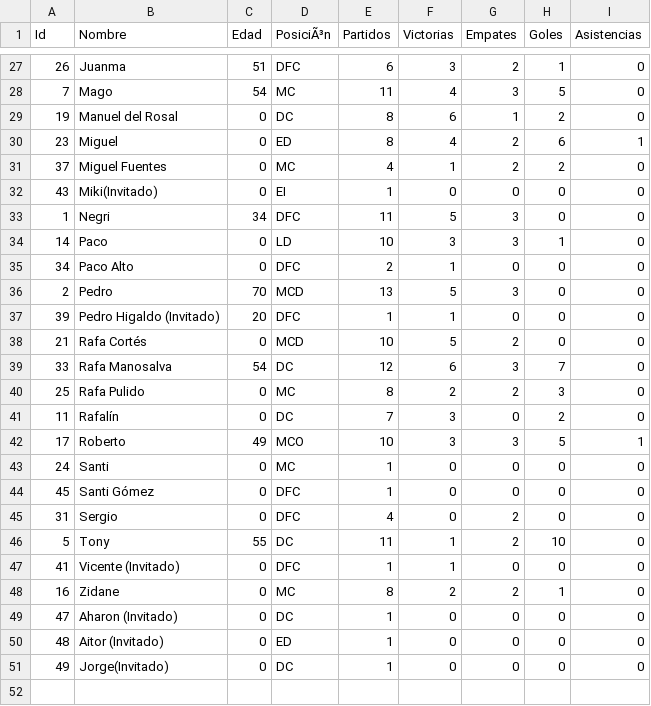
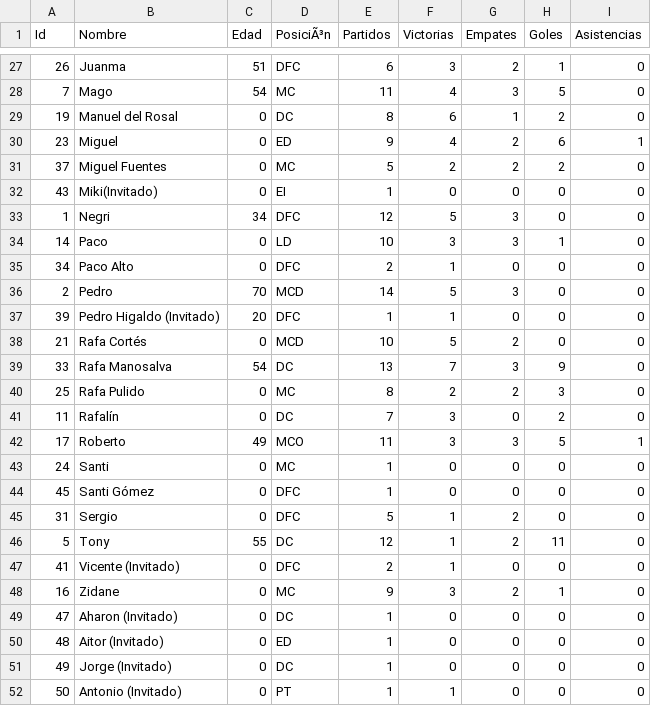
Before and after one commit to gonzalodom11/C.D-Quemadillas, a CSV file: datos/Quemadillas.csv, drawn as a sheet; only a part is shown, gaps mark what is left out; the diff covers the shown part only.

```diff
--- a/datos/Quemadillas.csv
+++ b/datos/Quemadillas.csv
@@ -29,23 +29,24 @@ Id,Nombre,Edad,PosiciÃ³n,Partidos,Victorias,Empates,Goles,Asistencias
 19,Manuel del Rosal,0,DC,8,6,1,2,0
-23,Miguel,0,ED,8,4,2,6,1
-37,Miguel Fuentes,0,MC,4,1,2,2,0
+23,Miguel,0,ED,9,4,2,6,1
+37,Miguel Fuentes,0,MC,5,2,2,2,0
 43,Miki(Invitado),0,EI,1,0,0,0,0
-1,Negri,34,DFC,11,5,3,0,0
+1,Negri,34,DFC,12,5,3,0,0
 14,Paco,0,LD,10,3,3,1,0
 34,Paco Alto,0,DFC,2,1,0,0,0
-2,Pedro,70,MCD,13,5,3,0,0
+2,Pedro,70,MCD,14,5,3,0,0
 39,Pedro Higaldo (Invitado),20,DFC,1,1,0,0,0
 21,Rafa Cortés,0,MCD,10,5,2,0,0
-33,Rafa Manosalva,54,DC,12,6,3,7,0
+33,Rafa Manosalva,54,DC,13,7,3,9,0
 25,Rafa Pulido,0,MC,8,2,2,3,0
 11,Rafalín,0,DC,7,3,0,2,0
-17,Roberto,49,MCO,10,3,3,5,1
+17,Roberto,49,MCO,11,3,3,5,1
 24,Santi,0,MC,1,0,0,0,0
 45,Santi Gómez,0,DFC,1,0,0,0,0
-31,Sergio,0,DFC,4,0,2,0,0
-5,Tony,55,DC,11,1,2,10,0
-41,Vicente (Invitado),0,DFC,1,1,0,0,0
-16,Zidane,0,MC,8,2,2,1,0
+31,Sergio,0,DFC,5,1,2,0,0
+5,Tony,55,DC,12,1,2,11,0
+41,Vicente (Invitado),0,DFC,2,1,0,0,0
+16,Zidane,0,MC,9,3,2,1,0
 47,Aharon (Invitado),0,DC,1,0,0,0,0
 48,Aitor (Invitado),0,ED,1,0,0,0,0
-49,Jorge(Invitado),0,DC,1,0,0,0,0
+49,Jorge (Invitado),0,DC,1,0,0,0,0
+50,Antonio (Invitado),0,PT,1,1,0,0,0
```
Also changed, not shown: 23 edited cells elsewhere in this file, 5 other files.
